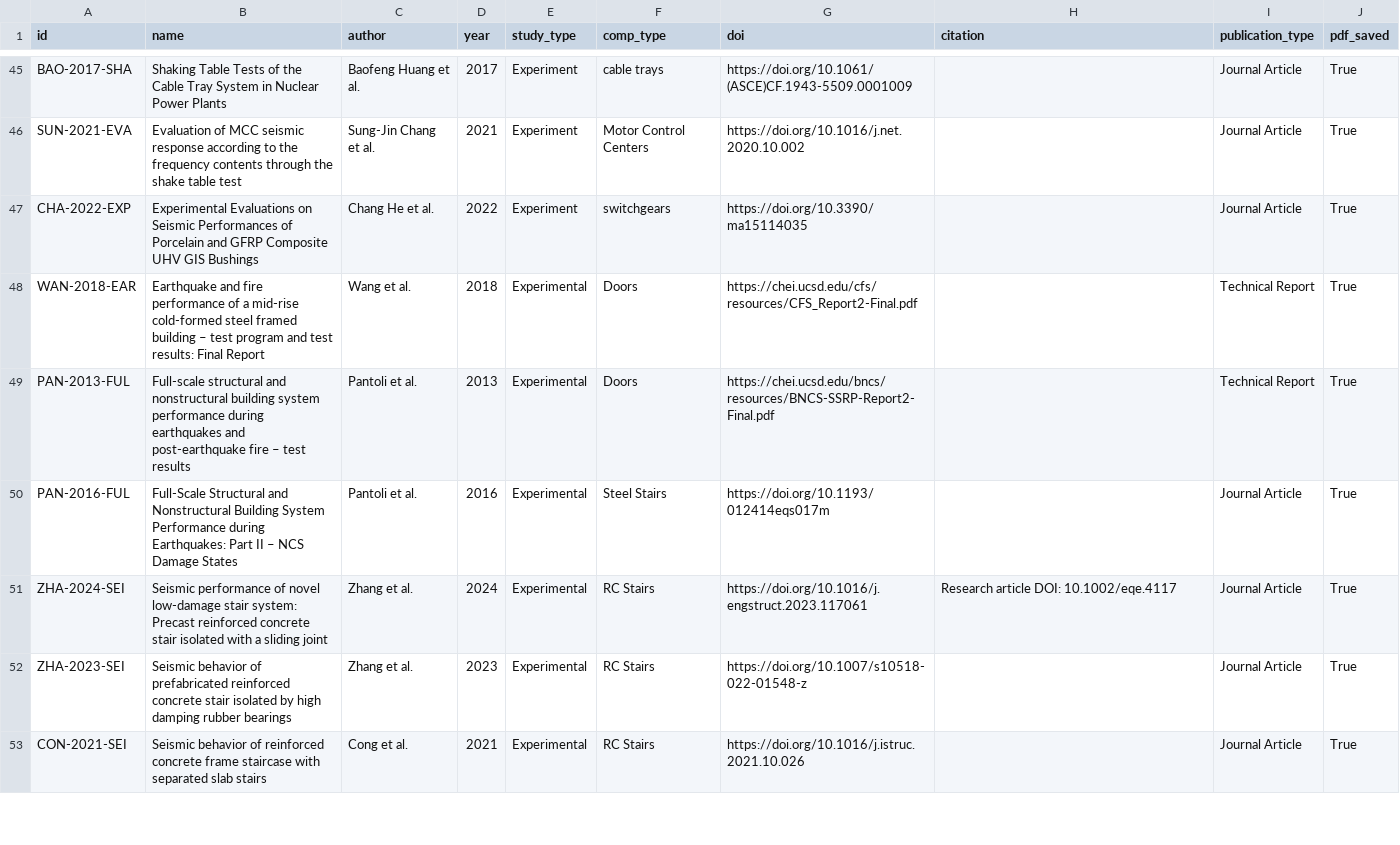
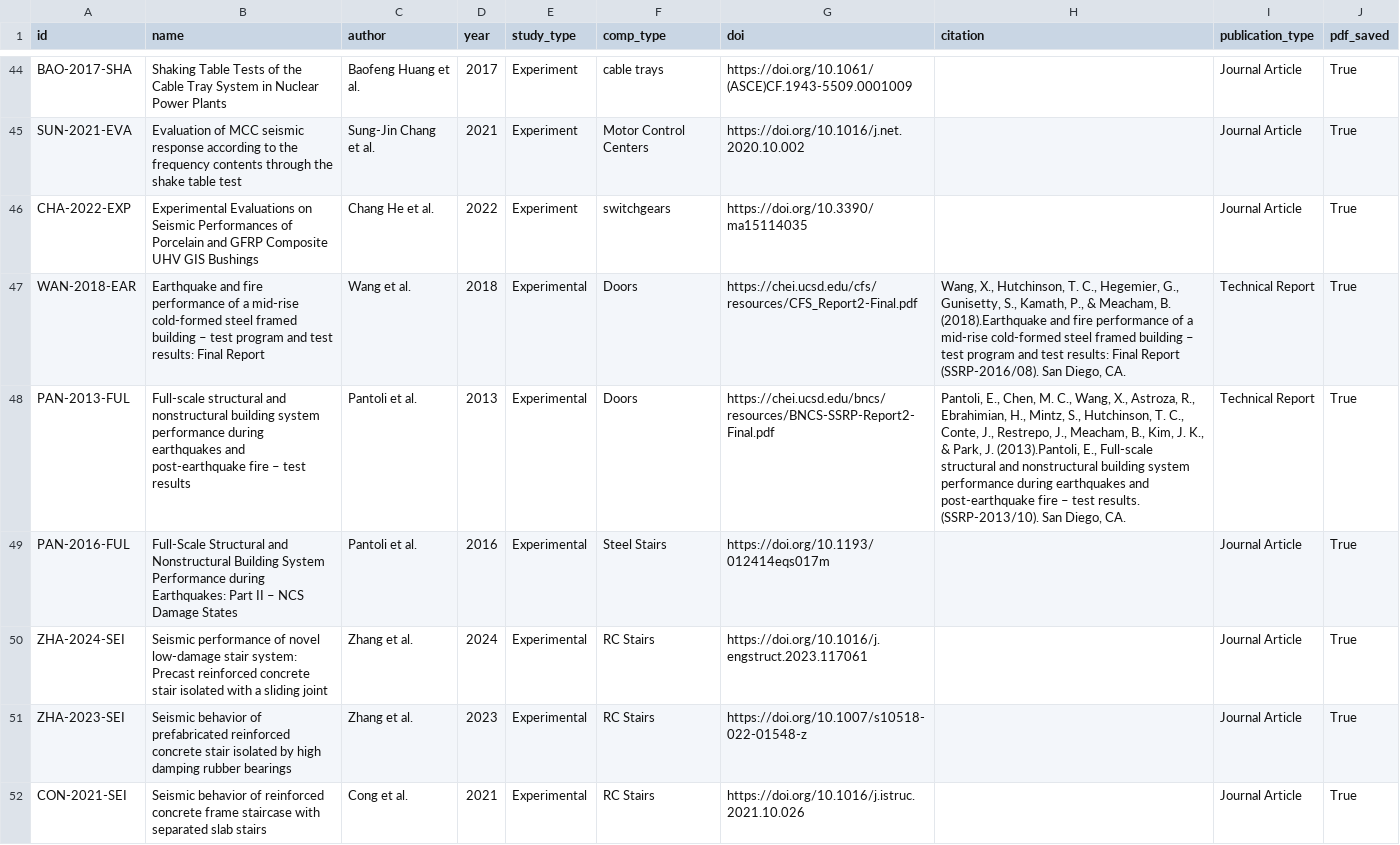
Before and after one commit to dustin-cook/NED-Beta, a CSV file: db_reference.csv, drawn as a sheet; only a part is shown, gaps mark what is left out; the diff covers the shown part only.

```diff
--- a/db_reference.csv
+++ b/db_reference.csv
@@ -50,6 +49,8 @@ SUN-2021-EVA,Evaluation of MCC seismic response according to the frequency conte
 CHA-2022-EXP,Experimental Evaluations on Seismic Performances of Porcelain and GFRP Composite UHV GIS Bushings,Chang He et al.,2022,Experiment,switchgears,https://doi.org/10.3390/ma15114035,,Journal Article,True
-WAN-2018-EAR,Earthquake and fire performance of a mid-rise cold-formed steel framed building – test program and test results: Final Report,Wang et al.,2018,Experimental,Doors,https://chei.ucsd.edu/cfs/resources/CFS_Report2-Final.pdf,,Technical Report,True
-PAN-2013-FUL,Full-scale structural and nonstructural building system performance during earthquakes and post-earthquake fire – test results,Pantoli et al.,2013,Experimental,Doors,https://chei.ucsd.edu/bncs/resources/BNCS-SSRP-Report2-Final.pdf,,Technical Report,True
+WAN-2018-EAR,Earthquake and fire performance of a mid-rise cold-formed steel framed building – test program and test results: Final Report,Wang et al.,2018,Experimental,Doors,https://chei.ucsd.edu/cfs/resources/CFS_Report2-Final.pdf,"Wang, X., Hutchinson, T. C., Hegemier, G., Gunisetty, S., Kamath, P., & Meacham, B. (2018).Earthquake and fire performance of a mid-rise cold-formed steel framed building – test program and test results: Final Report (SSRP-2016/08). San Diego, CA.
+",Technical Report,True
+PAN-2013-FUL,Full-scale structural and nonstructural building system performance during earthquakes and post-earthquake fire – test results,Pantoli et al.,2013,Experimental,Doors,https://chei.ucsd.edu/bncs/resources/BNCS-SSRP-Report2-Final.pdf,"Pantoli, E., Chen, M. C., Wang, X., Astroza, R., Ebrahimian, H., Mintz, S., Hutchinson, T. C., Conte, J., Restrepo, J., Meacham, B., Kim, J. K., & Park, J. (2013).Pantoli, E., Full-scale structural and nonstructural building system performance during earthquakes and post-earthquake fire – test results. (SSRP-2013/10). San Diego, CA.
+",Technical Report,True
 PAN-2016-FUL,Full-Scale Structural and Nonstructural Building System Performance during Earthquakes: Part II – NCS Damage States,Pantoli et al.,2016,Experimental,Steel Stairs,https://doi.org/10.1193/012414eqs017m,,Journal Article,True
-ZHA-2024-SEI,Seismic performance of novel low-damage stair system: Precast reinforced concrete stair isolated with a sliding joint,Zhang et al.,2024,Experimental,RC Stairs,https://doi.org/10.1016/j.engstruct.2023.117061,Research article DOI: 10.1002/eqe.4117,Journal Article,True
+ZHA-2024-SEI,Seismic performance of novel low-damage stair system: Precast reinforced concrete stair isolated with a sliding joint,Zhang et al.,2024,Experimental,RC Stairs,https://doi.org/10.1016/j.engstruct.2023.117061,,Journal Article,True
 ZHA-2023-SEI,Seismic behavior of prefabricated reinforced concrete stair isolated by high damping rubber bearings,Zhang et al.,2023,Experimental,RC Stairs,https://doi.org/10.1007/s10518-022-01548-z,,Journal Article,True
```
Also changed, not shown: 1 added row, 1 removed row and 9 edited cells elsewhere in this file, db_relate_exp_frag.csv, 3 other files.
